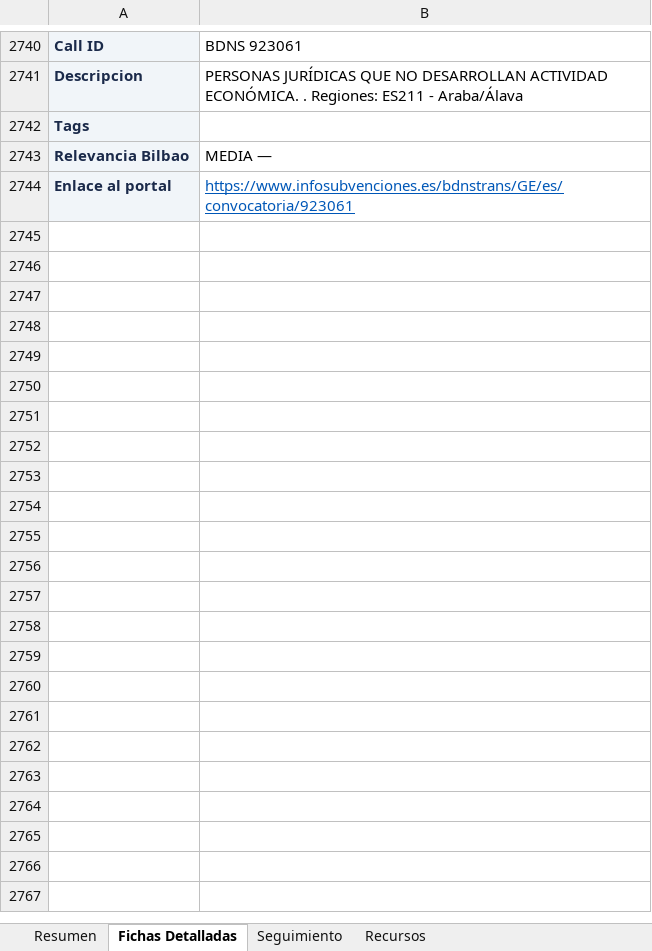
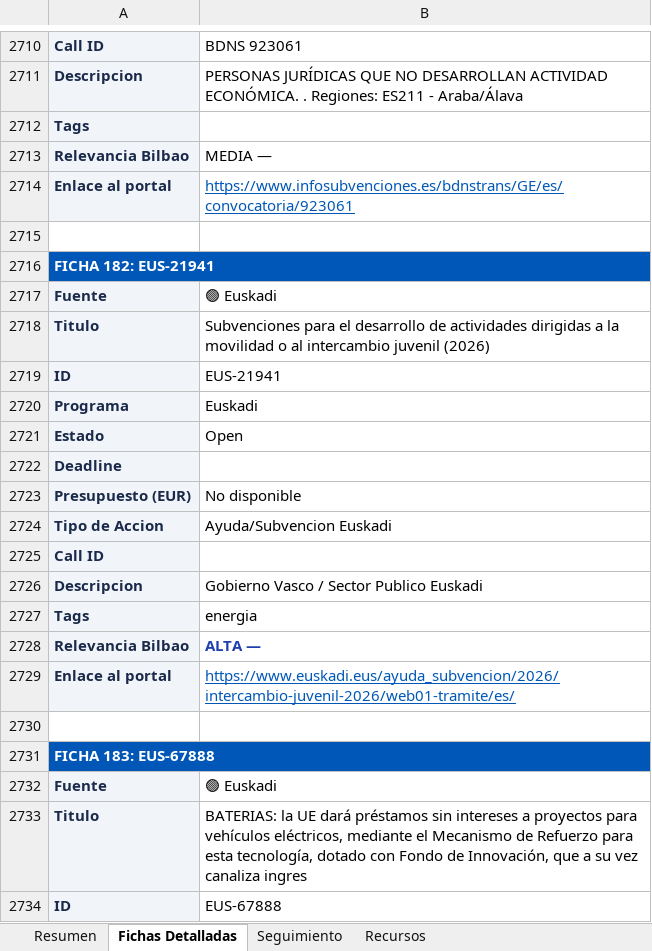
Before and after one commit to haguirre-lab/eu-funding-radar, an Excel workbook: docs/resultados_convocatorias.xlsx, sheet Fichas Detalladas, drawn as a sheet; only a part is shown, gaps mark what is left out; values as stored, in another font and other column widths than the file's, no borders; the diff covers the shown part only; the diff names each change by its address in the sheet, - before the commit and + after, or states it on an @@ line.

```diff
--- a/docs/resultados_convocatorias.xlsx (sheet Fichas Detalladas)
+++ b/docs/resultados_convocatorias.xlsx (sheet Fichas Detalladas)
+row 2715: (empty)
+row 2716: FICHA 182: EUS-21941
+row 2717: Fuente | 🟢 Euskadi
+row 2718: Titulo | Subvenciones para el desarrollo de actividades dirigidas a la movilidad o al intercambio juvenil (2026)
+row 2719: ID | EUS-21941
+row 2720: Programa | Euskadi
+row 2721: Estado | Open
@@ row 1672 moved to row 2722: Deadline @@
@@ row 1673 moved to row 2723: Presupuesto (EUR) @@
+row 2724: Tipo de Accion | Ayuda/Subvencion Euskadi
@@ row 2110 moved to row 2725: Call ID @@
+row 2726: Descripcion | Gobierno Vasco / Sector Publico Euskadi
+row 2727: Tags | energia
+row 2728: Relevancia Bilbao | ALTA —
+row 2729: Enlace al portal | https://www.euskadi.eus/ayuda_subvencion/2026/intercambio-juvenil-2026/web01-tramite/es/
+row 2730: (empty)
+row 2731: FICHA 183: EUS-67888
+row 2732: Fuente | 🟢 Euskadi
+row 2733: Titulo | BATERIAS: la UE dará préstamos sin intereses a proyectos para vehículos eléctricos, mediante el Mecanismo de Refuerzo para esta tecnología, dotado con Fondo de Innovación, que a su vez canaliza ingres
+row 2734: ID | EUS-67888
```
Also changed, not shown: 267 added rows, 29 removed rows, 28 moved rows and 154 edited cells elsewhere in this sheet, sheet Resumen, sheet Seguimiento, 3 other files.
